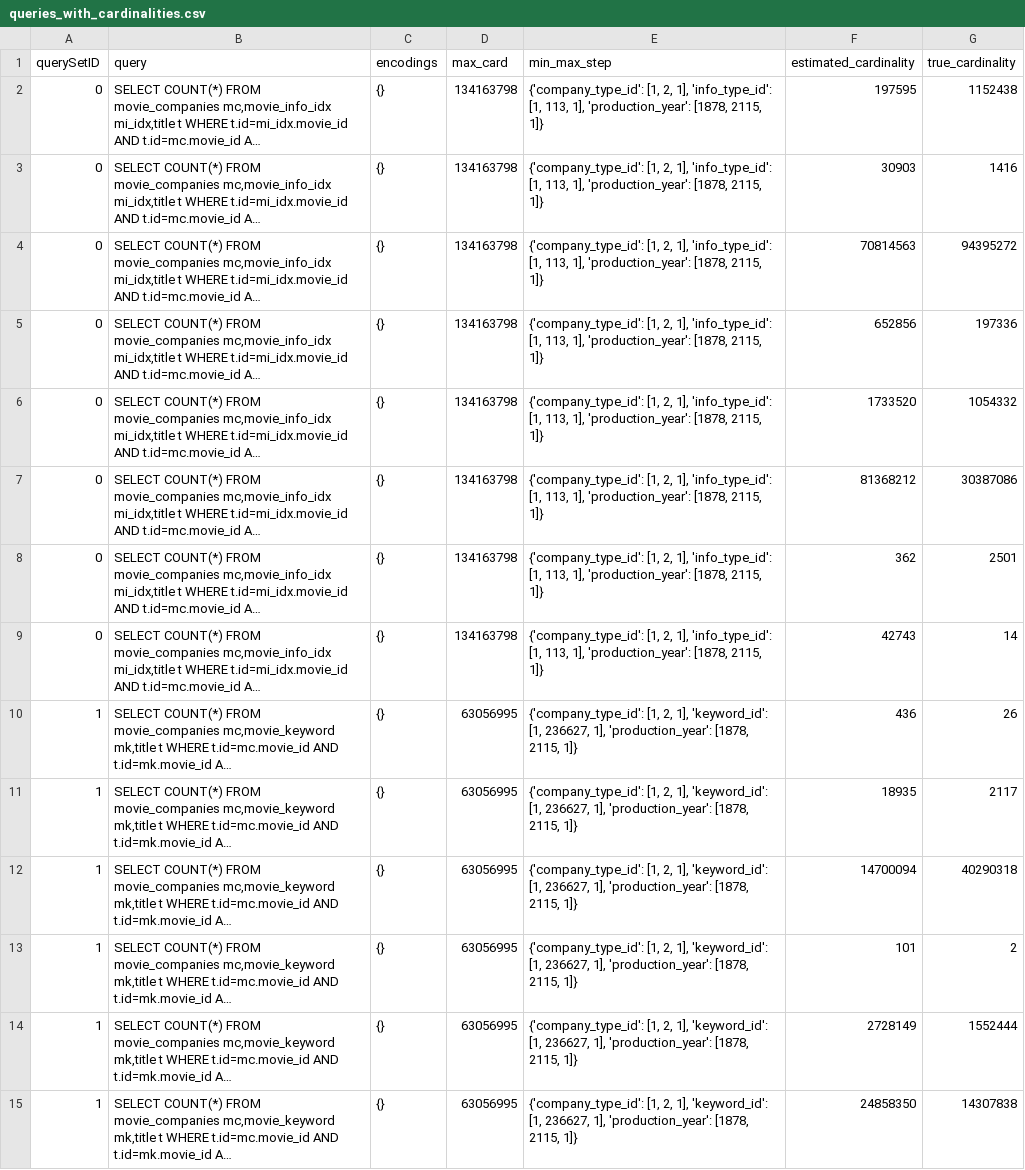
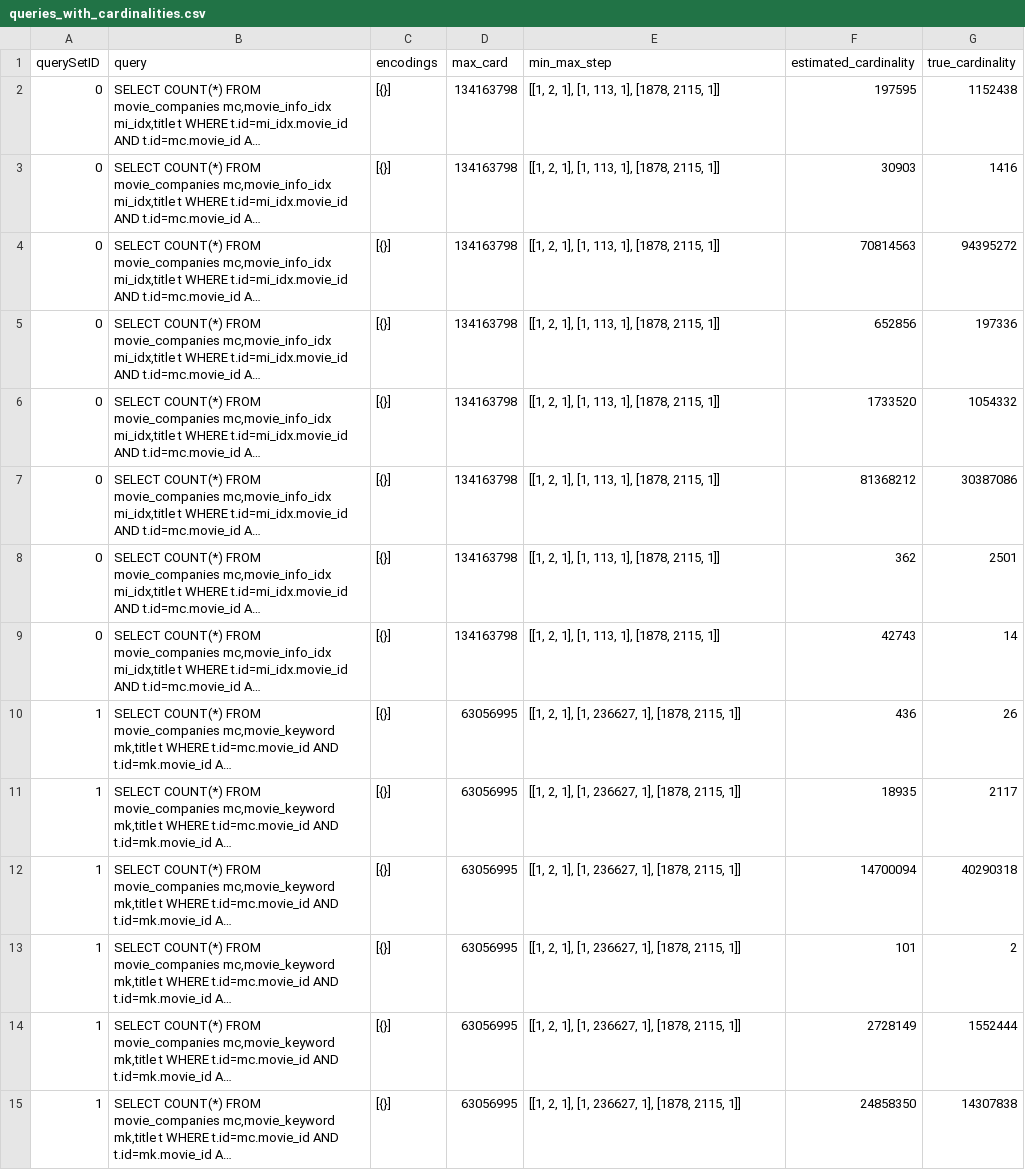
Before and after one commit to lucaswo/local-cardinality-estimation, a CSV file: assets/queries_with_cardinalities.csv, drawn as a sheet; long unchanged cells end in …; the diff names each change by its address in the sheet, - before the commit and + after, or states it on an @@ line.

```diff
--- a/assets/queries_with_cardinalities.csv
+++ b/assets/queries_with_cardinalities.csv
-C2:C15 (encodings): {}
+C2:C15 (encodings): [{}]
-E2:E9 (min_max_step): {'company_type_id': [1, 2, 1], 'info_type_id': [1, 113, 1], 'production_year': [1878, 2115, 1]}
+E2:E9 (min_max_step): [[1, 2, 1], [1, 113, 1], [1878, 2115, 1]]
-E10:E15 (min_max_step): {'company_type_id': [1, 2, 1], 'keyword_id': [1, 236627, 1], 'production_year': [1878, 2115, 1]}
+E10:E15 (min_max_step): [[1, 2, 1], [1, 236627, 1], [1878, 2115, 1]]
```
Also changed, not shown: assets/queries_with_cardinalites_vectors.csv, 3 other files.
